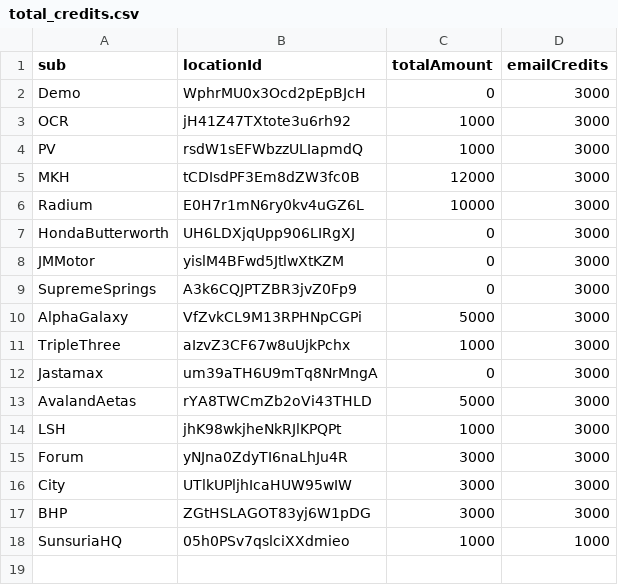
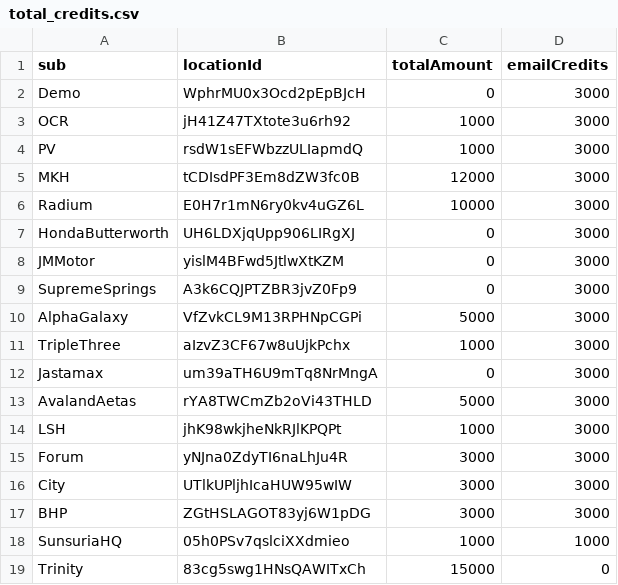
Before and after one commit to MNC-Tech-Solutions/credit-tallying, a CSV file: total_credits.csv, drawn as a sheet; the diff names each change by its address in the sheet, - before the commit and + after, or states it on an @@ line.

Commit message:
update total credits for trinity

```diff
--- a/total_credits.csv
+++ b/total_credits.csv
+row 19: Trinity | 83cg5swg1HNsQAWITxCh | 15000 | 0
```
